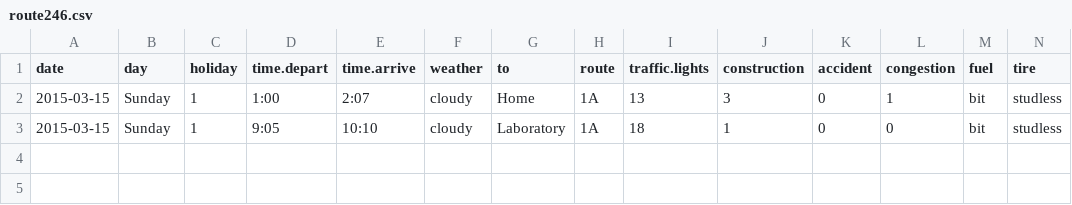
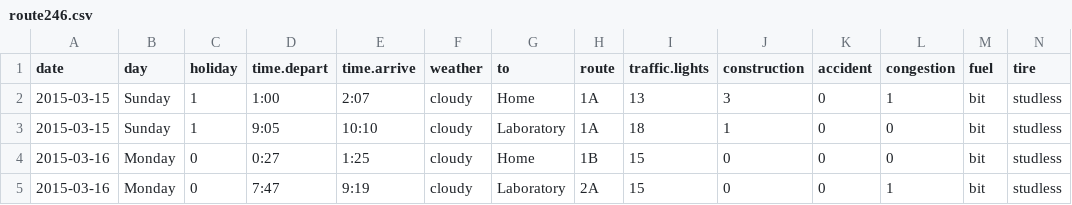
Before and after one commit to uribo/mydata, a CSV file: route246.csv, drawn as a sheet; only a part is shown; rows hold the shown columns only; the diff names each change by its address in the sheet, - before the commit and + after, or states it on an @@ line.

Commit message:
[upgrade]2015-03-16

```diff
--- a/route246.csv
+++ b/route246.csv
+row 4: 2015-03-16 | Monday | 0 | 0:27 | 1:25 | cloudy | Home | 1B | 15 | 0 | 0 | 0 | bit | studless
+row 5: 2015-03-16 | Monday | 0 | 7:47 | 9:19 | cloudy | Laboratory | 2A | 15 | 0 | 0 | 1 | bit | studless
```
